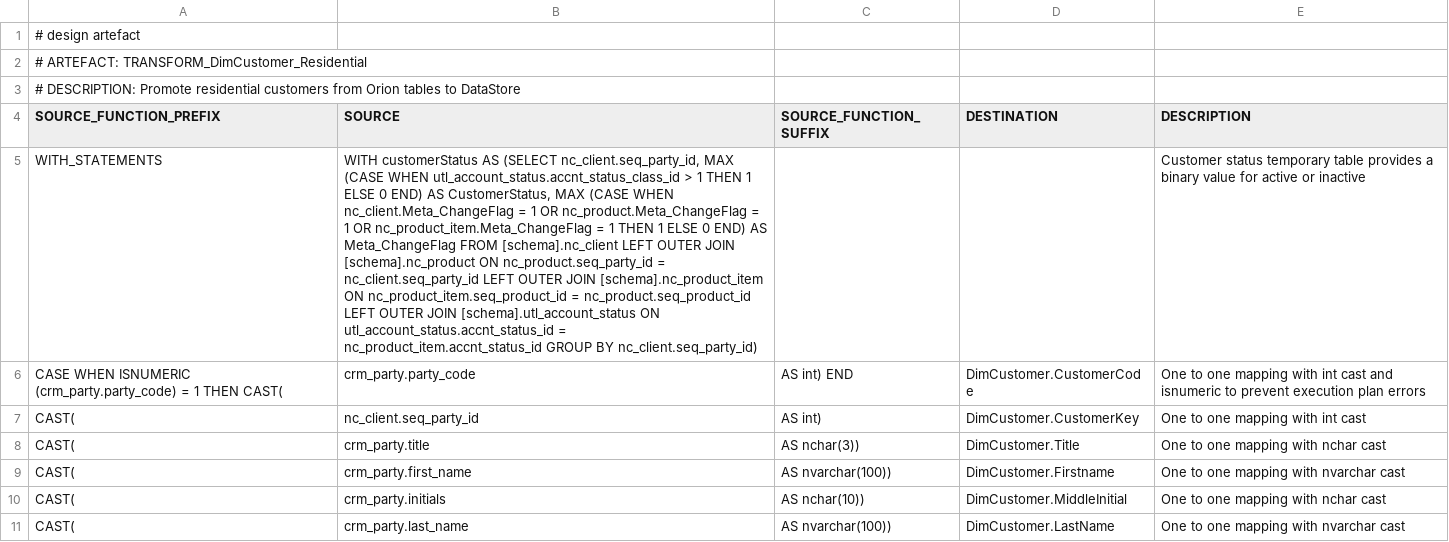
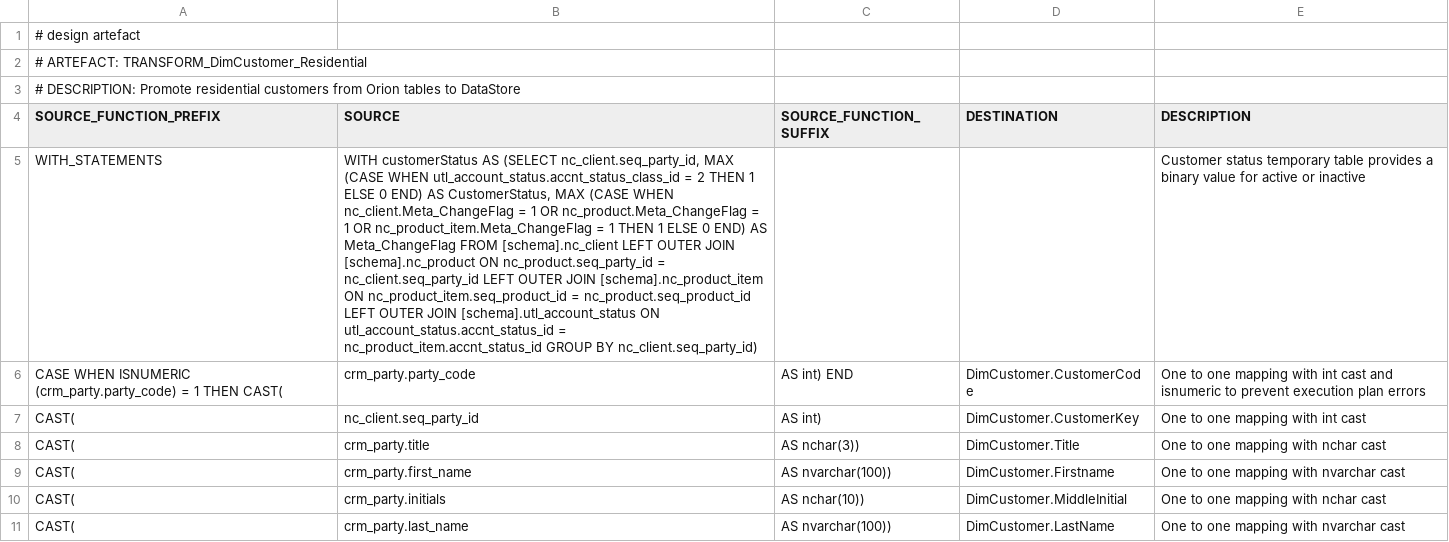
Before and after one commit to melvinwi/EDWCI, a TSV file: transformations/TRANSFORM_DimCustomer_Residential.tsv, drawn as a sheet; only a part is shown; the diff names each change by its address in the sheet, - before the commit and + after, or states it on an @@ line.

```diff
--- a/transformations/TRANSFORM_DimCustomer_Residential.tsv
+++ b/transformations/TRANSFORM_DimCustomer_Residential.tsv
-B5 (SOURCE): …WHEN utl_account_status.accnt_status_class_id > 1 THEN 1…
+B5 (SOURCE): …WHEN utl_account_status.accnt_status_class_id = 2 THEN 1…
```
Also changed, not shown: transformations/TRANSFORM_DimCustomer_Business.tsv, 9 other files.
